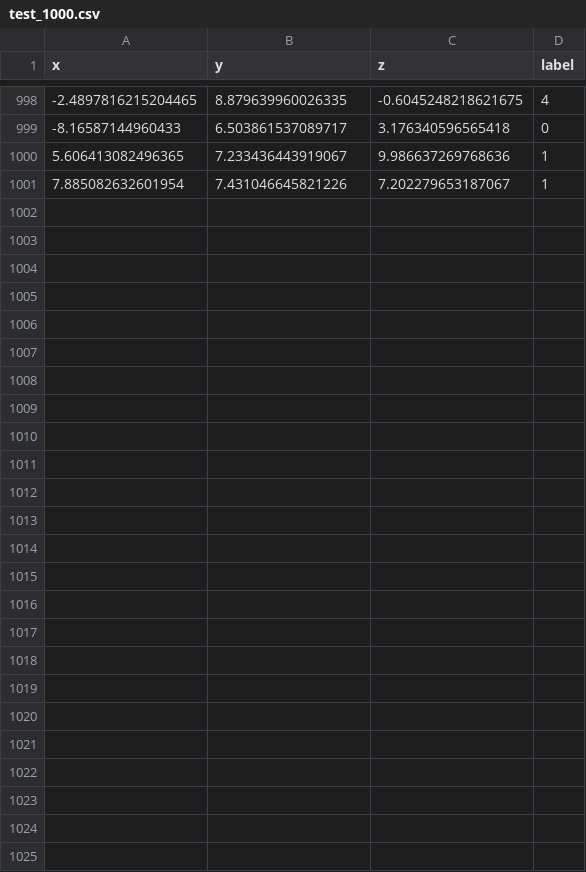
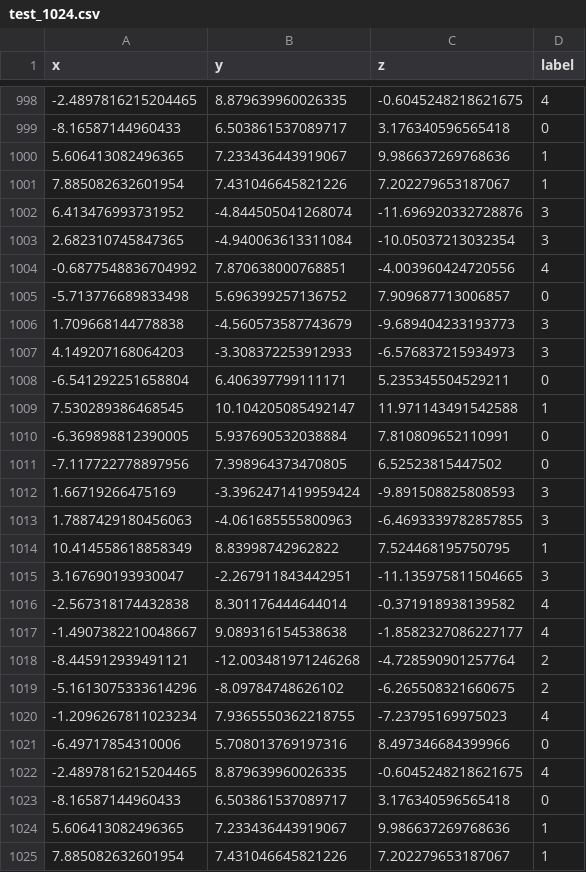
Before and after one commit to mpiccoli18/HPC-Project, a CSV file: data/input/test_1024.csv (was data/input/test_1000.csv), drawn as a sheet; only a part is shown, gaps mark what is left out; the diff names each change by its address in the sheet, - before the commit and + after, or states it on an @@ line.

```diff
--- a/data/input/test_1000.csv
+++ b/data/input/test_1024.csv
+row 1002: 6.413476993731952 | -4.844505041268074 | -11.696920332728876 | 3
+row 1003: 2.682310745847365 | -4.940063613311084 | -10.05037213032354 | 3
+row 1004: -0.6877548836704992 | 7.870638000768851 | -4.003960424720556 | 4
+row 1005: -5.713776689833498 | 5.696399257136752 | 7.909687713006857 | 0
+row 1006: 1.709668144778838 | -4.560573587743679 | -9.689404233193773 | 3
+row 1007: 4.149207168064203 | -3.308372253912933 | -6.576837215934973 | 3
+row 1008: -6.541292251658804 | 6.406397799111171 | 5.235345504529211 | 0
+row 1009: 7.530289386468545 | 10.104205085492147 | 11.971143491542588 | 1
+row 1010: -6.369898812390005 | 5.937690532038884 | 7.810809652110991 | 0
+row 1011: -7.117722778897956 | 7.398964373470805 | 6.52523815447502 | 0
+row 1012: 1.66719266475169 | -3.3962471419959424 | -9.891508825808593 | 3
+row 1013: 1.7887429180456063 | -4.061685555800963 | -6.4693339782857855 | 3
+row 1014: 10.414558618858349 | 8.83998742962822 | 7.524468195750795 | 1
+row 1015: 3.167690193930047 | -2.267911843442951 | -11.135975811504665 | 3
+row 1016: -2.567318174432838 | 8.301176444644014 | -0.371918938139582 | 4
+row 1017: -1.4907382210048667 | 9.089316154538638 | -1.8582327086227177 | 4
+row 1018: -8.445912939491121 | -12.003481971246268 | -4.728590901257764 | 2
+row 1019: -5.1613075333614296 | -8.09784748626102 | -6.265508321660675 | 2
+row 1020: -1.2096267811023234 | 7.9365550362218755 | -7.23795169975023 | 4
+row 1021: -6.49717854310006 | 5.708013769197316 | 8.497346684399966 | 0
+row 1022: -2.4897816215204465 | 8.879639960026335 | -0.6045248218621675 | 4
+row 1023: -8.16587144960433 | 6.503861537089717 | 3.176340596565418 | 0
+row 1024: 5.606413082496365 | 7.233436443919067 | 9.986637269768636 | 1
+row 1025: 7.885082632601954 | 7.431046645821226 | 7.202279653187067 | 1
```
Also changed, not shown: 22 other files.
